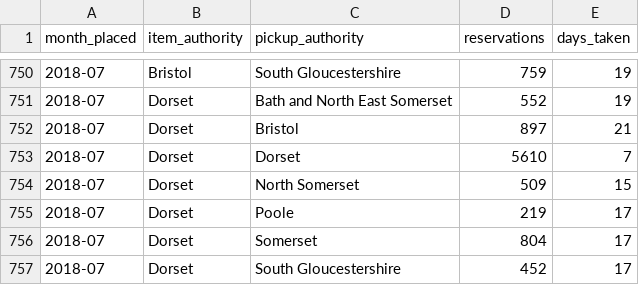
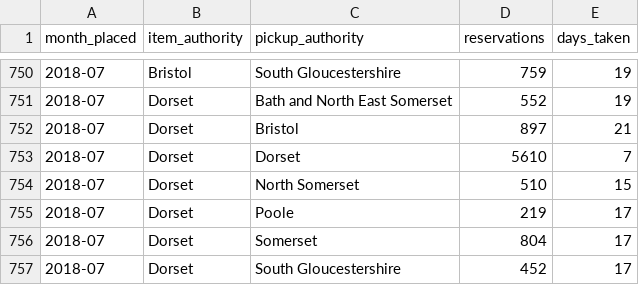
Before and after one commit to LibrariesWest/opendata, a CSV file: usage/reservations_summary.csv, drawn as a sheet; only a part is shown, gaps mark what is left out.

Commit message:
Daily update reservation summary data

```diff
--- a/usage/reservations_summary.csv
+++ b/usage/reservations_summary.csv
@@ -753,3 +753,3 @@ month_placed,item_authority,pickup_authority,reservations,days_taken
 2018-07,Dorset,Dorset,5610,7
-2018-07,Dorset,North Somerset,509,15
+2018-07,Dorset,North Somerset,510,15
 2018-07,Dorset,Poole,219,17
```
